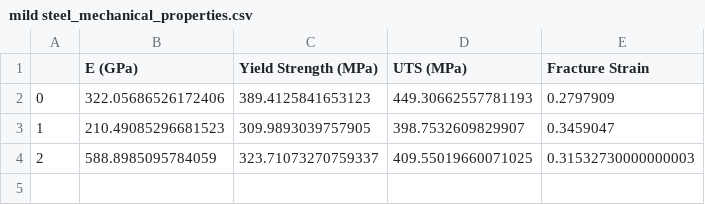
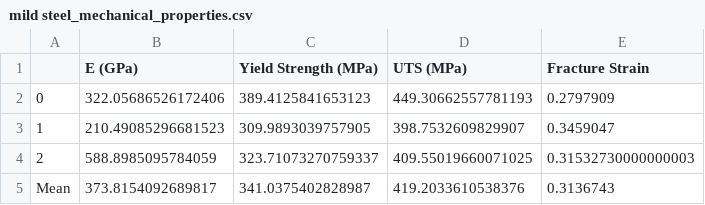
Before and after one commit to BionicMango/AMME1362-Lab-Report, a CSV file: Mechanical Properties/mild steel_mechanical_properties.csv, drawn as a sheet; the diff names each change by its address in the sheet, - before the commit and + after, or states it on an @@ line.

```diff
--- a/Mechanical Properties/mild steel_mechanical_properties.csv
+++ b/Mechanical Properties/mild steel_mechanical_properties.csv
+row 5: Mean | 373.8154092689817 | 341.0375402828987 | 419.2033610538376 | 0.3136743
```
Also changed, not shown: Mechanical Properties/acrylic_mechanical_properties.csv, Mechanical Properties/aluminium_mechanical_properties.csv, 3 other files.
